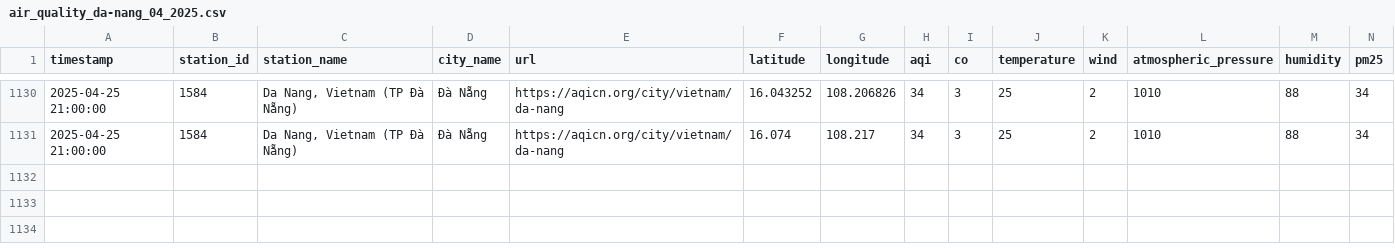
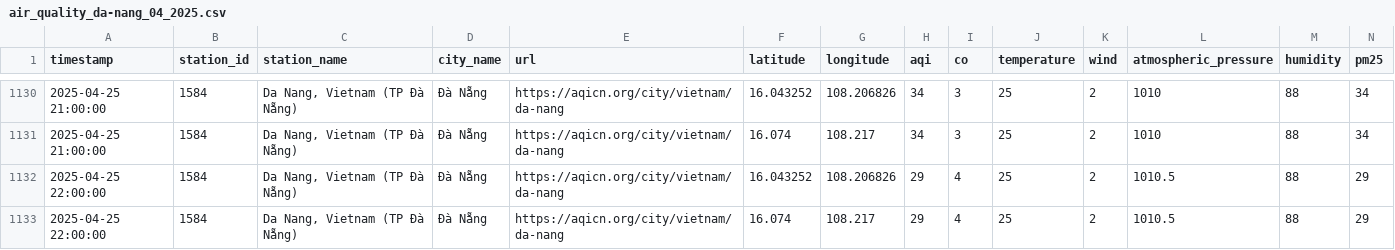
Before and after one commit to QuanIsMe7303/vietnam-air-quality-crawler, a CSV file: result/da-nang/air_quality_da-nang_04_2025.csv, drawn as a sheet; only a part is shown, gaps mark what is left out; rows hold the shown columns only; the diff names each change by its address in the sheet, - before the commit and + after, or states it on an @@ line.

```diff
--- a/result/da-nang/air_quality_da-nang_04_2025.csv
+++ b/result/da-nang/air_quality_da-nang_04_2025.csv
+row 1132: 2025-04-25 22:00:00 | 1584 | Da Nang, Vietnam (TP Đà Nẵng) | Đà Nẵng | https://aqicn.org/city/vietnam/da-nang | 16.043252 | 108.206826 | 29 | 4 | 25 | 2 | 1010.5 | 88 | 29
+row 1133: 2025-04-25 22:00:00 | 1584 | Da Nang, Vietnam (TP Đà Nẵng) | Đà Nẵng | https://aqicn.org/city/vietnam/da-nang | 16.074 | 108.217 | 29 | 4 | 25 | 2 | 1010.5 | 88 | 29
```
Also changed, not shown: result/cao-bang/air_quality_cao-bang_04_2025.csv, result/ha-noi/air_quality_ha-noi_04_2025.csv, 7 other files.
